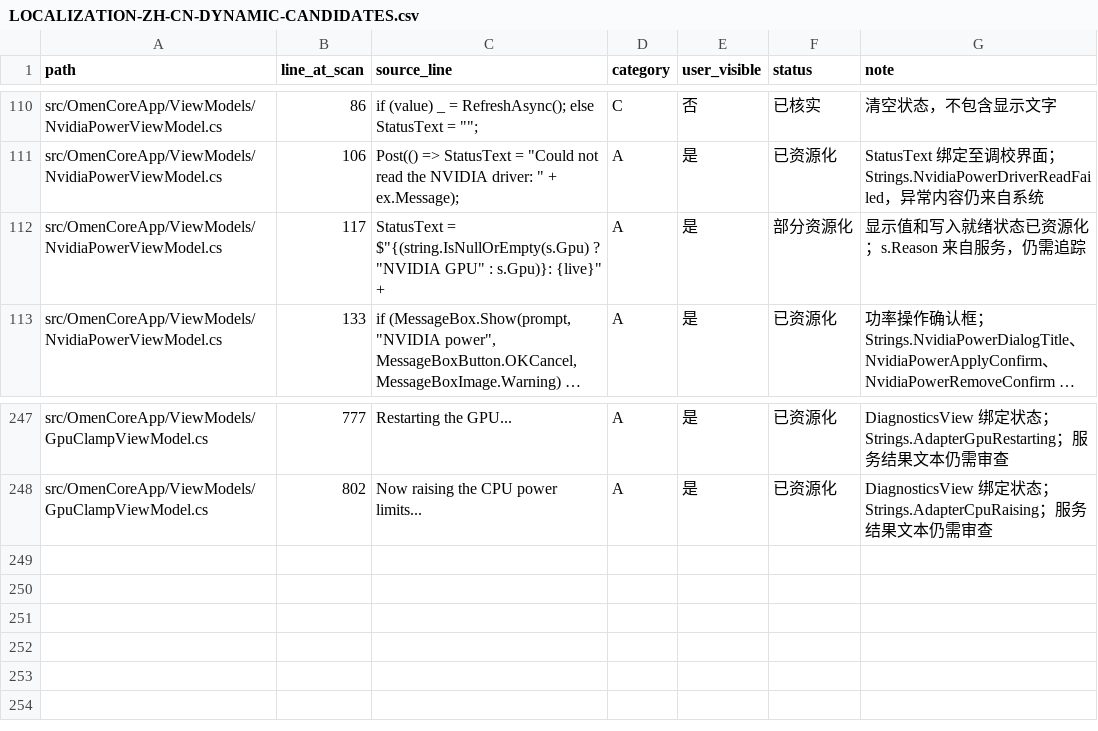
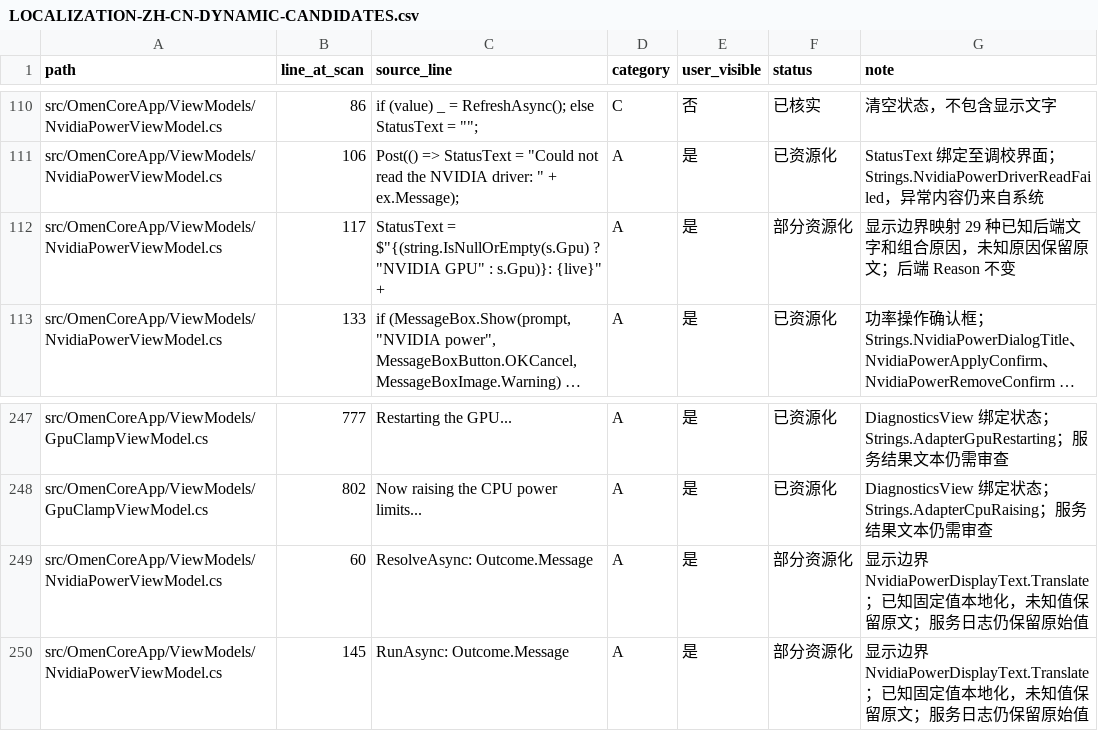
Before and after one commit to Masterossss/OmenCore-zh-CN, a CSV file: LOCALIZATION-ZH-CN-DYNAMIC-CANDIDATES.csv, drawn as a sheet; only a part is shown, gaps mark what is left out; long unchanged cells end in …; the diff names each change by its address in the sheet, - before the commit and + after, or states it on an @@ line.

Commit message:
Localize known NVIDIA service messages at display boundary

```diff
--- a/LOCALIZATION-ZH-CN-DYNAMIC-CANDIDATES.csv
+++ b/LOCALIZATION-ZH-CN-DYNAMIC-CANDIDATES.csv
-G112 (note): 显示值和写入就绪状态已资源化；s.Reason 来自服务，仍需追踪
+G112 (note): 显示边界映射 29 种已知后端文字和组合原因，未知原因保留原文；后端 Reason 不变
+row 249: src/OmenCoreApp/ViewModels/NvidiaPowerViewModel.cs | 60 | ResolveAsync: Outcome.Message | A | 是 | 部分资源化 | 显示边界 NvidiaPowerDisplayText.Translate；已知固定值本地化，未知值保留原文；服务日志仍保留原始值
+row 250: src/OmenCoreApp/ViewModels/NvidiaPowerViewModel.cs | 145 | RunAsync: Outcome.Message | A | 是 | 部分资源化 | 显示边界 NvidiaPowerDisplayText.Translate；已知固定值本地化，未知值保留原文；服务日志仍保留原始值
```
Also changed, not shown: 8 other files.
